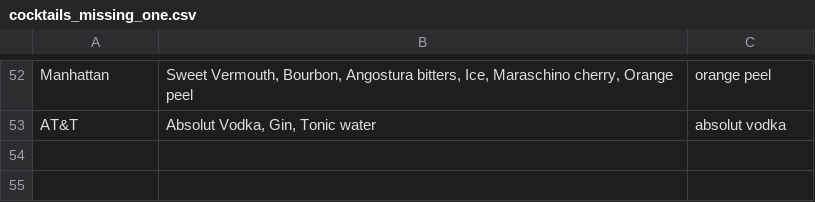
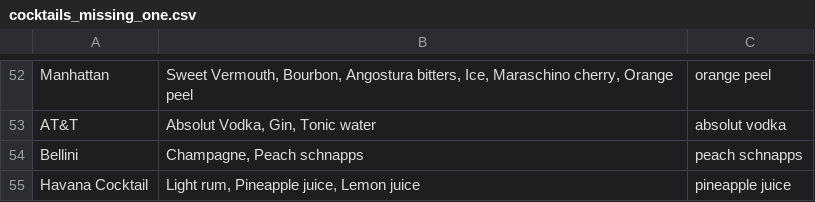
Before and after one commit to green4ja/cocktail-compiler, a CSV file: storage/cocktails_missing_one.csv, drawn as a sheet; only a part is shown, gaps mark what is left out.

```diff
--- a/storage/cocktails_missing_one.csv
+++ b/storage/cocktails_missing_one.csv
@@ -53 +53,3 @@ Manhattan,"Sweet Vermouth, Bourbon, Angostura bitters, Ice, Maraschino cherry, O
 AT&T,"Absolut Vodka, Gin, Tonic water",absolut vodka
+Bellini,"Champagne, Peach schnapps",peach schnapps
+Havana Cocktail,"Light rum, Pineapple juice, Lemon juice",pineapple juice
```
Also changed, not shown: storage/ingredients.csv, 2 other files.
